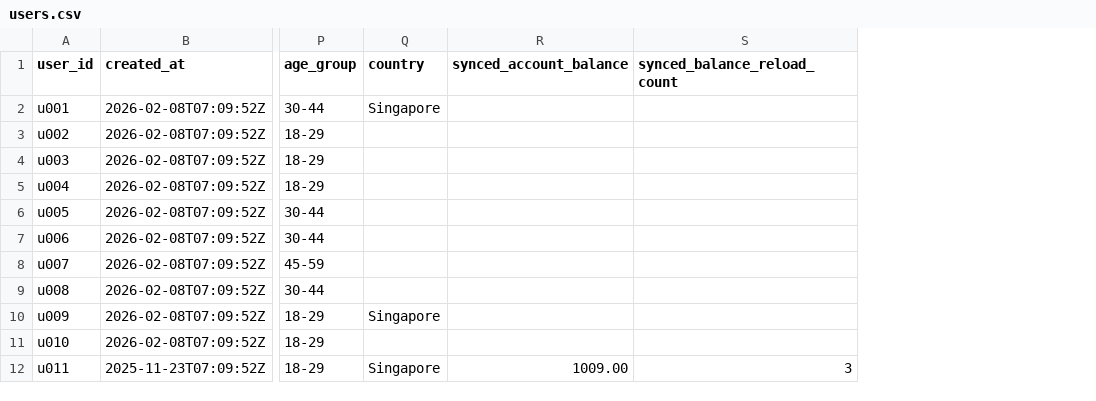
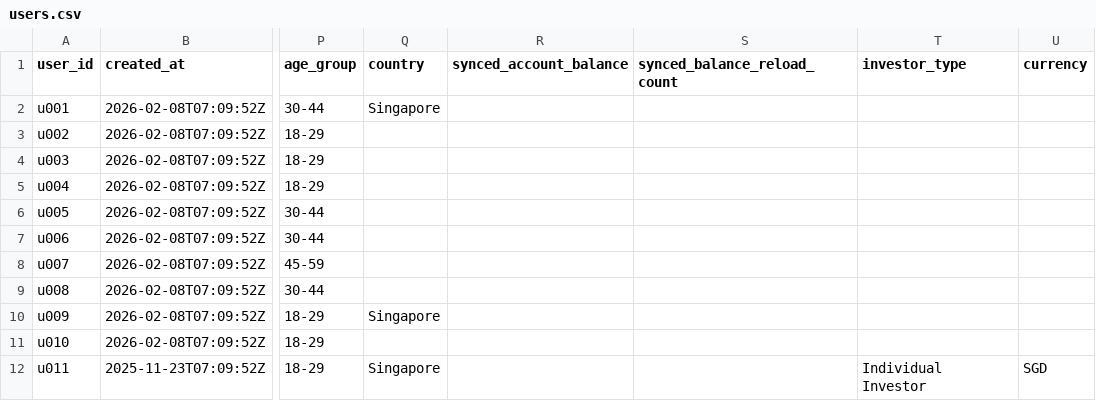
Before and after one commit to Zerius7733/FinTech, a CSV file: backend/csv_data/users.csv, drawn as a sheet; only a part is shown, gaps mark what is left out; the diff names each change by its address in the sheet, - before the commit and + after, or states it on an @@ line.

```diff
--- a/backend/csv_data/users.csv
+++ b/backend/csv_data/users.csv
+column T (investor_type), row 12: Individual Investor
+column U (currency), row 12: SGD
-R12 (synced_account_balance): 1009.00
+R12 (synced_account_balance): (empty)
-S12 (synced_balance_reload_count): 3
+S12 (synced_balance_reload_count): (empty)
```
Also changed, not shown: 2 other files.
